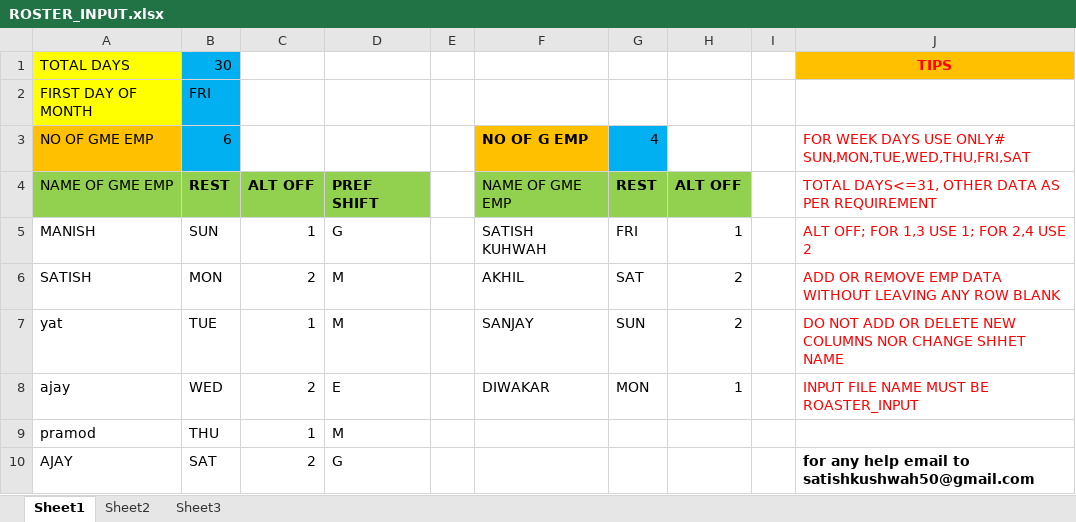
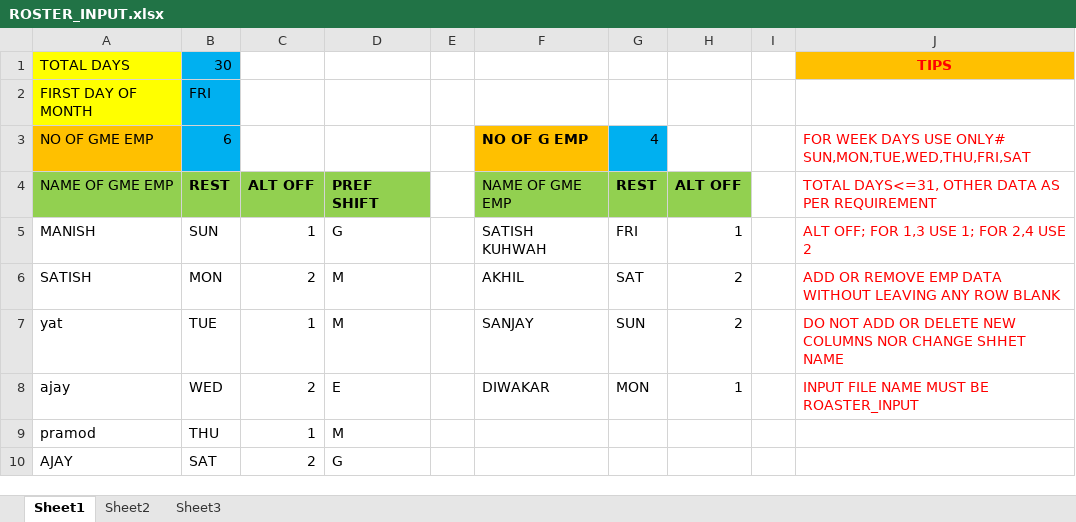
Before and after one commit to satish-kushwah/Roster-Planner-for-TPL, an Excel workbook: ROSTER_INPUT.xlsx, sheet Sheet1, drawn as a sheet; values as stored, in another font and other column widths than the file's, no borders; the diff names each change by its address in the sheet, - before the commit and + after, or states it on an @@ line.

Commit message:
Add files via upload

```diff
--- a/ROSTER_INPUT.xlsx (sheet Sheet1)
+++ b/ROSTER_INPUT.xlsx (sheet Sheet1)
-J10: for any help email to satishkushwah50@gmail.com
+J10: (empty)
```
